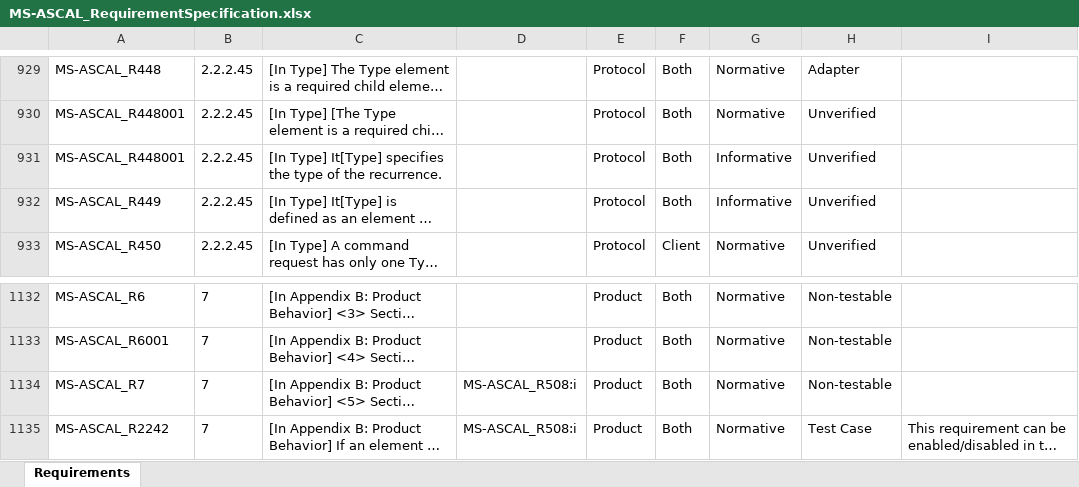
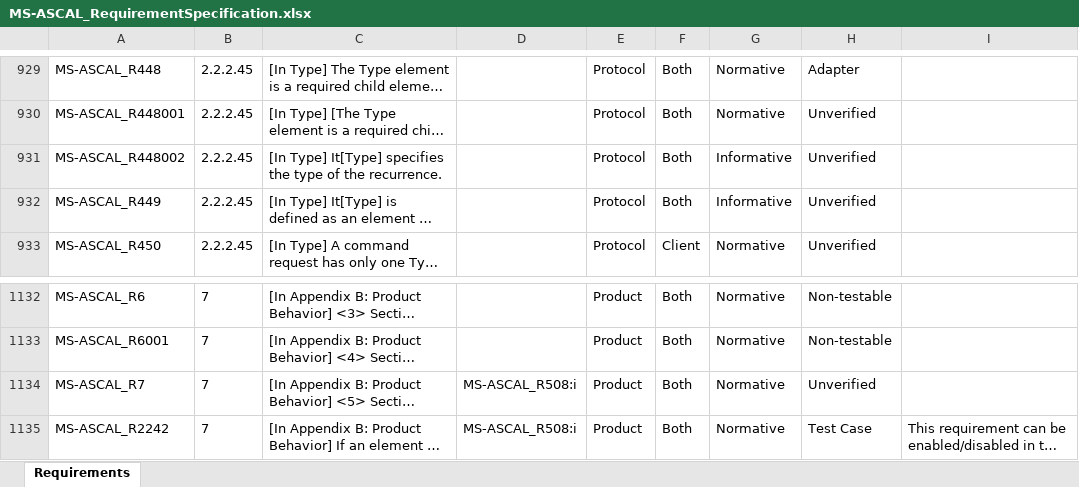
Before and after one commit to OfficeDev/Interop-TestSuites, an Excel workbook: ExchangeActiveSync/Docs/MS-ASCAL/MS-ASCAL_RequirementSpecification.xlsx, sheet Requirements, drawn as a sheet; only a part is shown, gaps mark what is left out; long unchanged cells end in …; values as stored, in another font and other column widths than the file's, no borders; conditional formats and table styles not drawn; the diff names each change by its address in the sheet, - before the commit and + after, or states it on an @@ line.

Commit message:
Fix test pass error for MS-ASCAL

```diff
--- a/ExchangeActiveSync/Docs/MS-ASCAL/MS-ASCAL_RequirementSpecification.xlsx (sheet Requirements)
+++ b/ExchangeActiveSync/Docs/MS-ASCAL/MS-ASCAL_RequirementSpecification.xlsx (sheet Requirements)
-A931: MS-ASCAL_R448001
+A931: MS-ASCAL_R448002
-H1134: Non-testable
+H1134: Unverified
```
Also changed, not shown: 6 other files.
